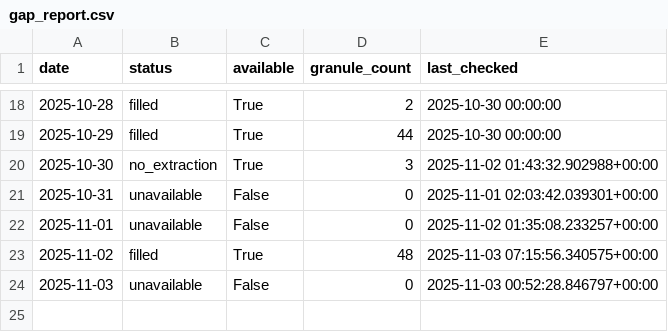
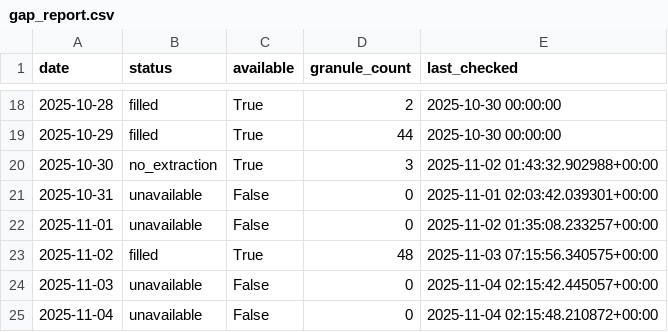
Before and after one commit to Varshani-UWA/chl-plotly, a CSV file: gap_report.csv, drawn as a sheet; only a part is shown, gaps mark what is left out.

Commit message:
Auto-update chlorophyll data: 2025-11-03

```diff
--- a/gap_report.csv
+++ b/gap_report.csv
@@ -23,2 +23,3 @@ date,status,available,granule_count,last_checked
 2025-11-02,filled,True,48,2025-11-03 07:15:56.340575+00:00
-2025-11-03,unavailable,False,0,2025-11-03 00:52:28.846797+00:00
+2025-11-03,unavailable,False,0,2025-11-04 02:15:42.445057+00:00
+2025-11-04,unavailable,False,0,2025-11-04 02:15:48.210872+00:00
```
Also changed, not shown: 6 other files.
